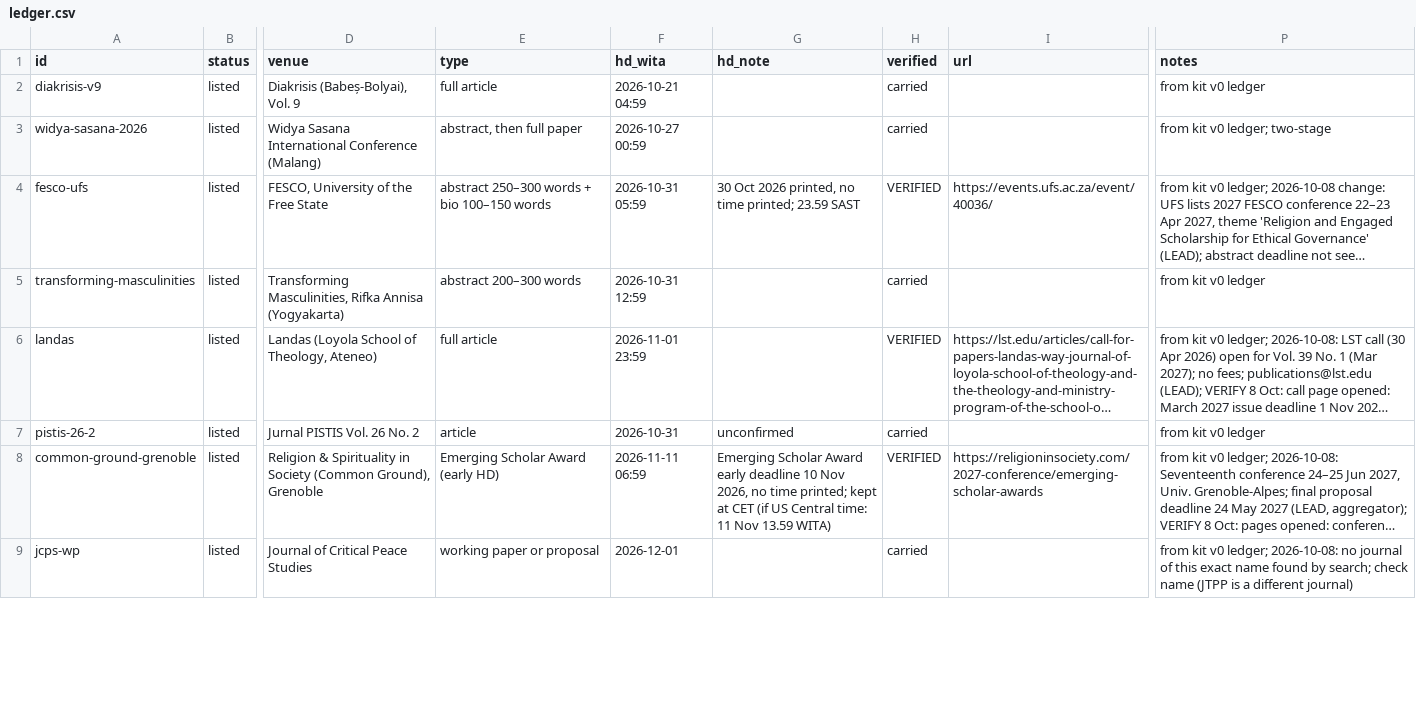
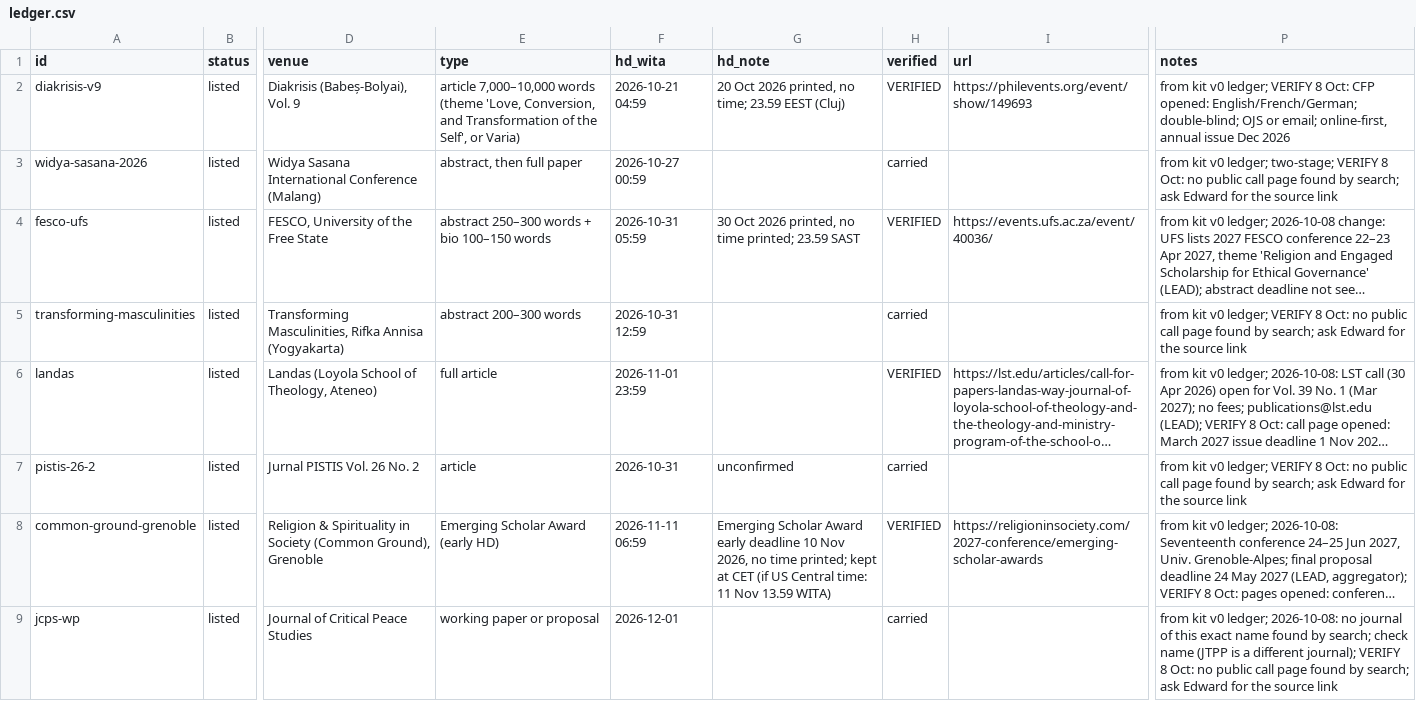
Before and after one commit to marshallbrucedoben2-spec/edward, a CSV file: ledger/ledger.csv, drawn as a sheet; only a part is shown, gaps mark what is left out; long unchanged cells end in …; the diff covers the shown part only; the diff names each change by its address in the sheet, - before the commit and + after, or states it on an @@ line.

```diff
--- a/ledger/ledger.csv
+++ b/ledger/ledger.csv
-E2 (type): full article
+E2 (type): article 7,000–10,000 words (theme 'Love, Conversion, and Transformation of the Self', or Varia)
-G2 (hd_note): (empty)
+G2 (hd_note): 20 Oct 2026 printed, no time; 23.59 EEST (Cluj)
-H2 (verified): carried
+H2 (verified): VERIFIED
-I2 (url): (empty)
+I2 (url): https://philevents.org/event/show/149693
-P2 (notes): …kit v0 ledger
+P2 (notes): …kit v0 ledger; VERIFY 8 Oct: CFP opened: English/French/German; double-blind; OJS or email; online-first, annual issue Dec 2026
-P3 (notes): …v0 ledger; two-stage
+P3 (notes): …v0 ledger; two-stage; VERIFY 8 Oct: no public call page found by search; ask Edward for the source link
-P5 (notes): …kit v0 ledger
+P5 (notes): …kit v0 ledger; VERIFY 8 Oct: no public call page found by search; ask Edward for the source link
-P7 (notes): …kit v0 ledger
+P7 (notes): …kit v0 ledger; VERIFY 8 Oct: no public call page found by search; ask Edward for the source link
-P9 (notes): …a different journal)
+P9 (notes): …a different journal); VERIFY 8 Oct: no public call page found by search; ask Edward for the source link
```
Also changed, not shown: 30 edited cells elsewhere in this file, 4 other files.
